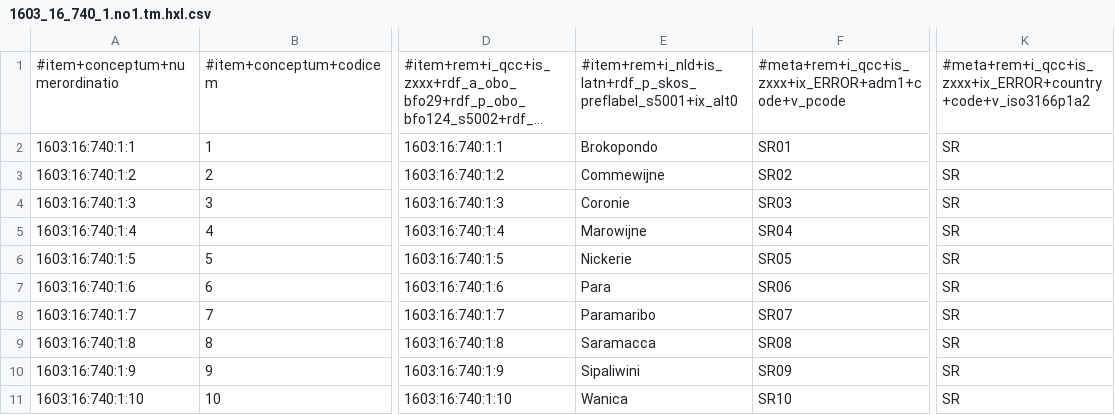
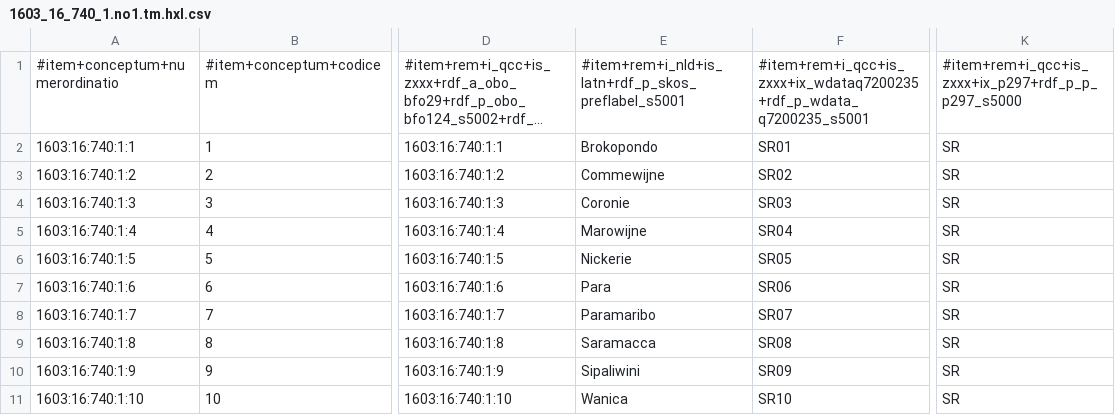
Before and after one commit to MDCIII/1603_16_740, a CSV file: 1603/16/740/1/1603_16_740_1.no1.tm.hxl.csv, drawn as a sheet; only a part is shown, gaps mark what is left out; long unchanged cells end in …; the diff names each change by its address in the sheet, - before the commit and + after, or states it on an @@ line.

```diff
--- a/1603/16/740/1/1603_16_740_1.no1.tm.hxl.csv
+++ b/1603/16/740/1/1603_16_740_1.no1.tm.hxl.csv
-E1: #item+rem+i_nld+is_latn+rdf_p_skos_preflabel_s5001+ix_alt0
+E1: #item+rem+i_nld+is_latn+rdf_p_skos_preflabel_s5001
-F1: #meta+rem+i_qcc+is_zxxx+ix_ERROR+adm1+code+v_pcode
+F1: #item+rem+i_qcc+is_zxxx+ix_wdataq7200235+rdf_p_wdata_q7200235_s5001
-K1: #meta+rem+i_qcc+is_zxxx+ix_ERROR+country+code+v_iso3166p1a2
+K1: #item+rem+i_qcc+is_zxxx+ix_p297+rdf_p_p_p297_s5000
```
Also changed, not shown: 1603/16/740/0/1603_16_740_0.no1.tm.hxl.csv, 1603/16/740/2/1603_16_740_2.no1.tm.hxl.csv, 13 other files.
